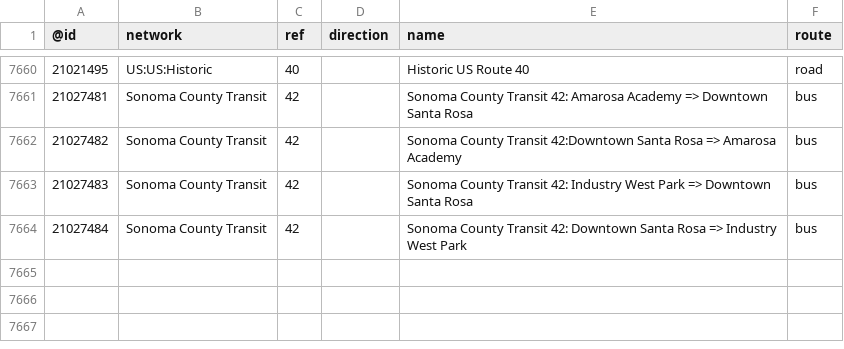
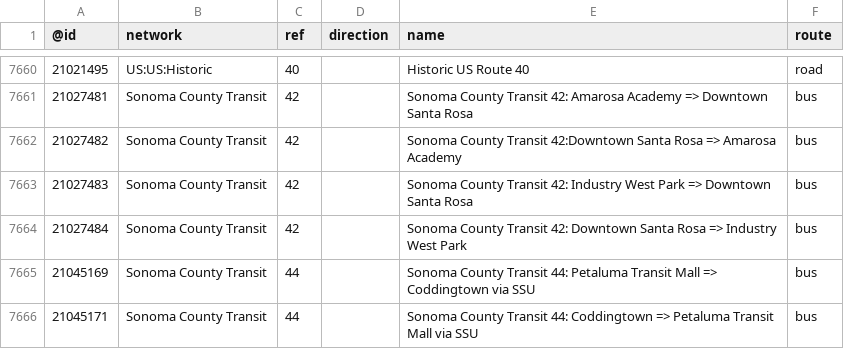
Before and after one commit to nickrsan/osm-us-route-relation-changes, a TSV file: tsv/routes_US-CA.tsv, drawn as a sheet; only a part is shown, gaps mark what is left out; the diff names each change by its address in the sheet, - before the commit and + after, or states it on an @@ line.

```diff
--- a/tsv/routes_US-CA.tsv
+++ b/tsv/routes_US-CA.tsv
+row 7665: 21045169 | Sonoma County Transit | 44 |  | Sonoma County Transit 44: Petaluma Transit Mall => Coddingtown via SSU | bus
+row 7666: 21045171 | Sonoma County Transit | 44 |  | Sonoma County Transit 44: Coddingtown => Petaluma Transit Mall via SSU | bus
```
Also changed, not shown: tsv/routes_US-AL.tsv, tsv/routes_US-AR.tsv, 2 other files.
